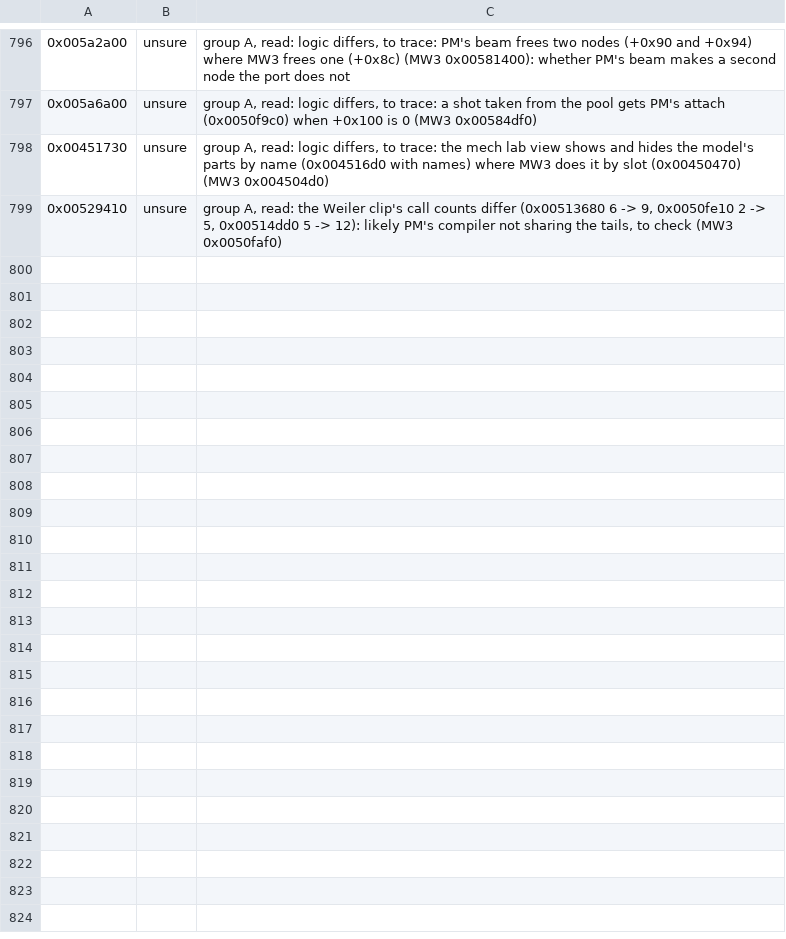
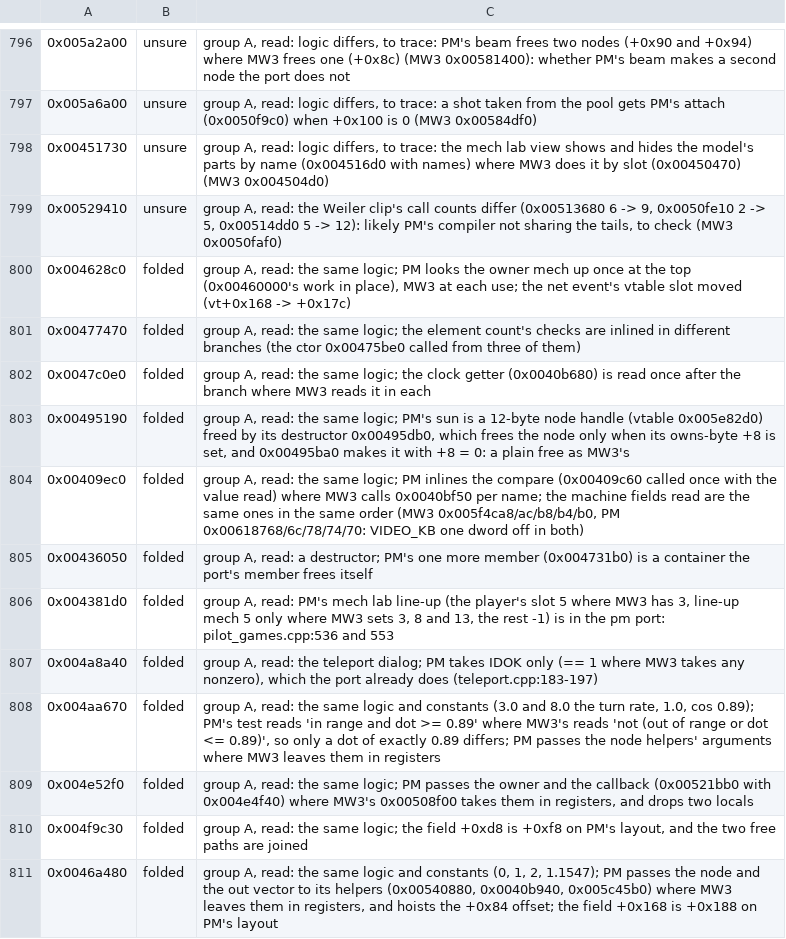
Before and after one commit to telltaleatheist/mw3-re, a TSV file: tools/analysis/port_audit_labels_pm.tsv, drawn as a sheet; only a part is shown, gaps mark what is left out; the diff names each change by its address in the sheet, - before the commit and + after, or states it on an @@ line.

Commit message:
PM audit, group A: the 25 call-count ones read (19 folded, 5 unsure, 1 sdl/debug/dev each)

```diff
--- a/tools/analysis/port_audit_labels_pm.tsv
+++ b/tools/analysis/port_audit_labels_pm.tsv
+row 800: 0x004628c0 | folded | group A, read: the same logic; PM looks the owner mech up once at the top (0x00460000's work in place), MW3 at each use; the net event's vtable slot moved (vt+0x168 -> +0x17c)
+row 801: 0x00477470 | folded | group A, read: the same logic; the element count's checks are inlined in different branches (the ctor 0x00475be0 called from three of them)
+row 802: 0x0047c0e0 | folded | group A, read: the same logic; the clock getter (0x0040b680) is read once after the branch where MW3 reads it in each
+row 803: 0x00495190 | folded | group A, read: the same logic; PM's sun is a 12-byte node handle (vtable 0x005e82d0) freed by its destructor 0x00495db0, which frees the node only when its owns-byte +8 is set, and 0x00495ba0 makes it with +8 = 0: a plain free as MW3's
+row 804: 0x00409ec0 | folded | group A, read: the same logic; PM inlines the compare (0x00409c60 called once with the value read) where MW3 calls 0x0040bf50 per name; the machine fields read are the same ones in the same order (MW3 0x005f4ca8/ac/b8/b4/b0, PM 0x00618768/6c/78/74/70: VIDEO_KB one dword off in both)
+row 805: 0x00436050 | folded | group A, read: a destructor; PM's one more member (0x004731b0) is a container the port's member frees itself
+row 806: 0x004381d0 | folded | group A, read: PM's mech lab line-up (the player's slot 5 where MW3 has 3, line-up mech 5 only where MW3 sets 3, 8 and 13, the rest -1) is in the pm port: pilot_games.cpp:536 and 553
+row 807: 0x004a8a40 | folded | group A, read: the teleport dialog; PM takes IDOK only (== 1 where MW3 takes any nonzero), which the port already does (teleport.cpp:183-197)
+row 808: 0x004aa670 | folded | group A, read: the same logic and constants (3.0 and 8.0 the turn rate, 1.0, cos 0.89); PM's test reads 'in range and dot >= 0.89' where MW3's reads 'not (out of range or dot <= 0.89)', so only a dot of exactly 0.89 differs; PM passes the node helpers' arguments where MW3 leaves them in registers
+row 809: 0x004e52f0 | folded | group A, read: the same logic; PM passes the owner and the callback (0x00521bb0 with 0x004e4f40) where MW3's 0x00508f00 takes them in registers, and drops two locals
+row 810: 0x004f9c30 | folded | group A, read: the same logic; the field +0xd8 is +0xf8 on PM's layout, and the two free paths are joined
+row 811: 0x0046a480 | folded | group A, read: the same logic and constants (0, 1, 2, 1.1547); PM passes the node and the out vector to its helpers (0x00540880, 0x0040b940, 0x005c45b0) where MW3 leaves them in registers, and hoists the +0x84 offset; the field +0x168 is +0x188 on PM's layout
```
